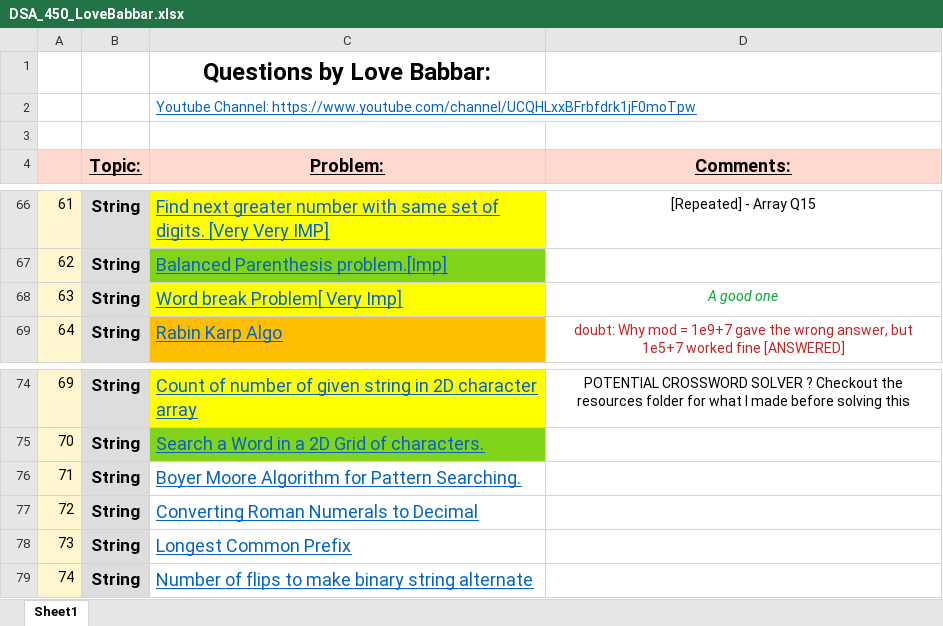
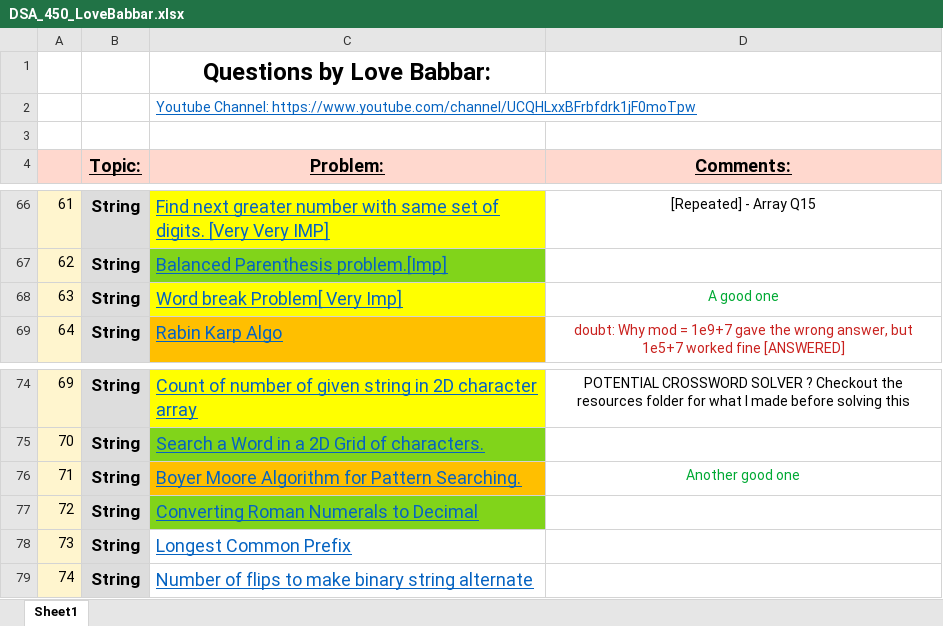
Before and after one commit to yvs2701/Yashv-DSA-repo, an Excel workbook: DSA_450_LoveBabbar.xlsx, sheet Sheet1, drawn as a sheet; only a part is shown, gaps mark what is left out; values as stored, in another font and other column widths than the file's, no borders; the diff names each change by its address in the sheet, - before the commit and + after, or states it on an @@ line.

```diff
--- a/DSA_450_LoveBabbar.xlsx (sheet Sheet1)
+++ b/DSA_450_LoveBabbar.xlsx (sheet Sheet1)
-D68 italic: on
+D68 italic: off
-C76 fill: none
+C76 fill: #FFBF00
-D76 (Comments:): (empty)
+D76 (Comments:): Another good one
-C77 fill: none
+C77 fill: #81D41A
```
Also changed, not shown: 1 other file.
